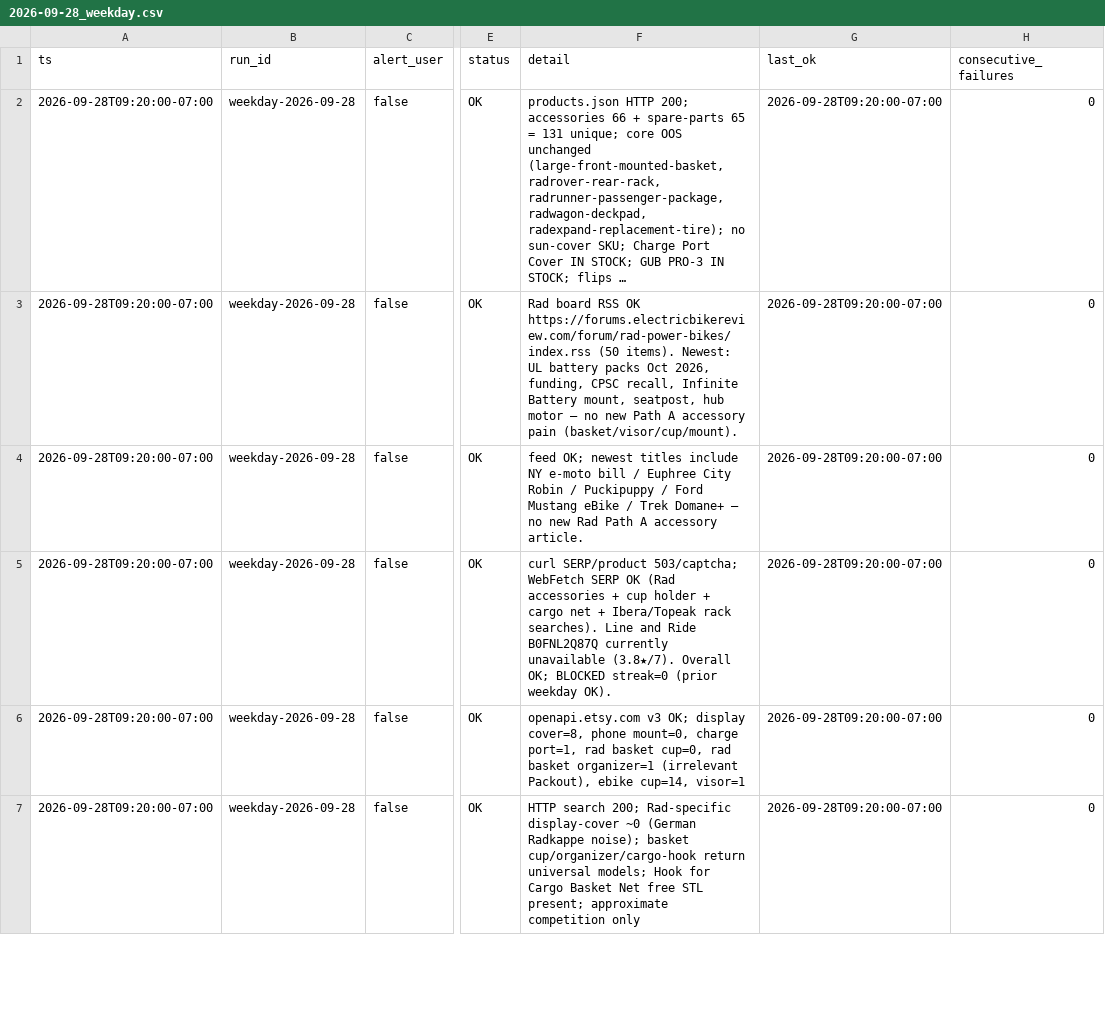
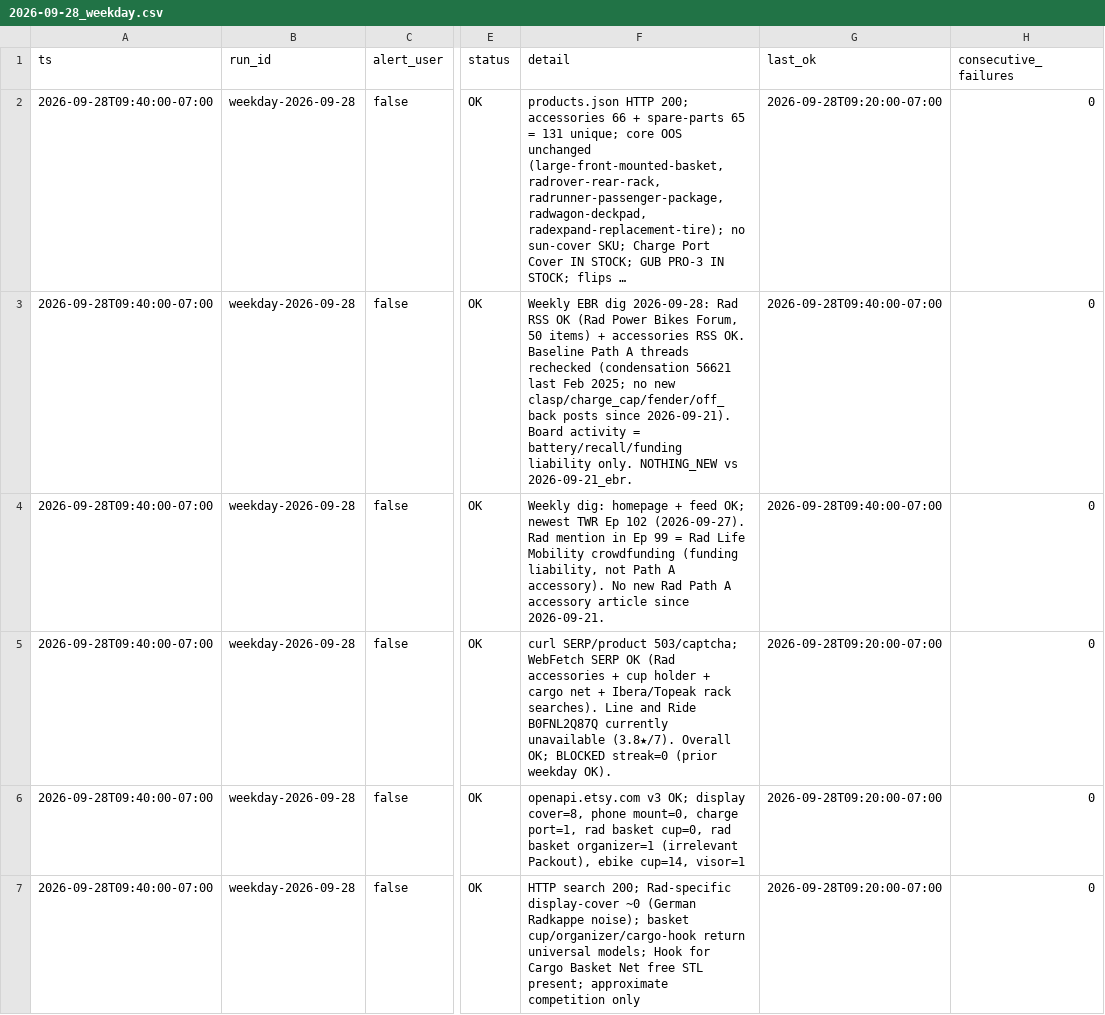
Before and after one commit to nocoffee4u/demand-monitor, a CSV file: data/source_health/2026-09-28_weekday.csv, drawn as a sheet; only a part is shown, gaps mark what is left out; long unchanged cells end in …; the diff covers the shown part only; the diff names each change by its address in the sheet, - before the commit and + after, or states it on an @@ line.

Commit message:
weekly EBR 2026-09-28: NOTHING_NEW themes + patch ebr into weekday-2026-09-28 health
Free-stack Rad RSS + accessories RSS + Electric Bike Report OK.
No new Path A accessory themes vs 2026-09-21_ebr (battery/recall/funding = liability notes only).
Context EBR monitors paused/SKIPPED; patched ebr_forum + electric_bike_report + context_* into full weekday-2026-09-28 snapshot (youtube retained).

```diff
--- a/data/source_health/2026-09-28_weekday.csv
+++ b/data/source_health/2026-09-28_weekday.csv
-A2:A7 (ts): 2026-09-28T09:20:00-07:00
+A2:A7 (ts): 2026-09-28T09:40:00-07:00
-F3 (detail): Rad board RSS OK https://forums.electricbikereview.com/forum/rad-power-bikes/index.rss (50 items). Newest: UL battery packs Oct 2026, funding, CPSC recall, Infinite Battery mount, seatpost, hub motor — no new Path A accessory pain (basket/visor/cup/mount).
+F3 (detail): Weekly EBR dig 2026-09-28: Rad RSS OK (Rad Power Bikes Forum, 50 items) + accessories RSS OK. Baseline Path A threads rechecked (condensation 56621 last Feb 2025; no new clasp/charge_cap/fender/off_back posts since 2026-09-21). Board activity = battery/recall/funding liability only. NOTHING_NEW vs 2026-09-21_ebr.
-G3:G4 (last_ok): 2026-09-28T09:20:00-07:00
+G3:G4 (last_ok): 2026-09-28T09:40:00-07:00
-F4 (detail): feed OK; newest titles include NY e-moto bill / Euphree City Robin / Puckipuppy / Ford Mustang eBike / Trek Domane+ — no new Rad Path A accessory article.
+F4 (detail): Weekly dig: homepage + feed OK; newest TWR Ep 102 (2026-09-27). Rad mention in Ep 99 = Rad Life Mobility crowdfunding (funding liability, not Path A accessory). No new Rad Path A accessory article since 2026-09-21.
```
Also changed, not shown: 20 edited cells elsewhere in this file, 3 other files.
